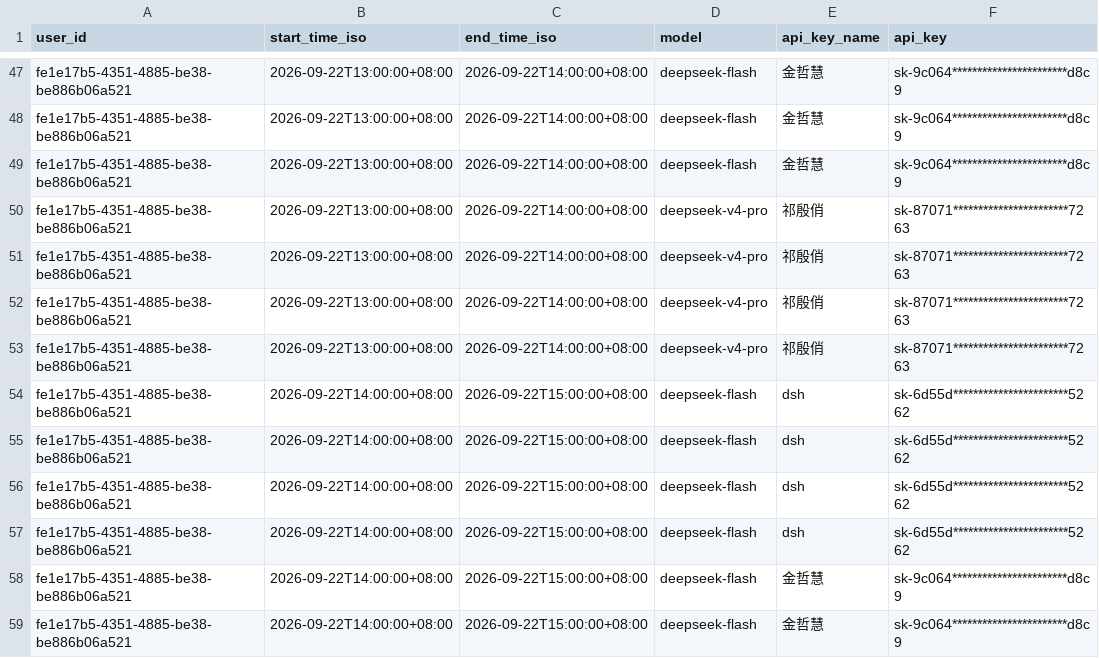
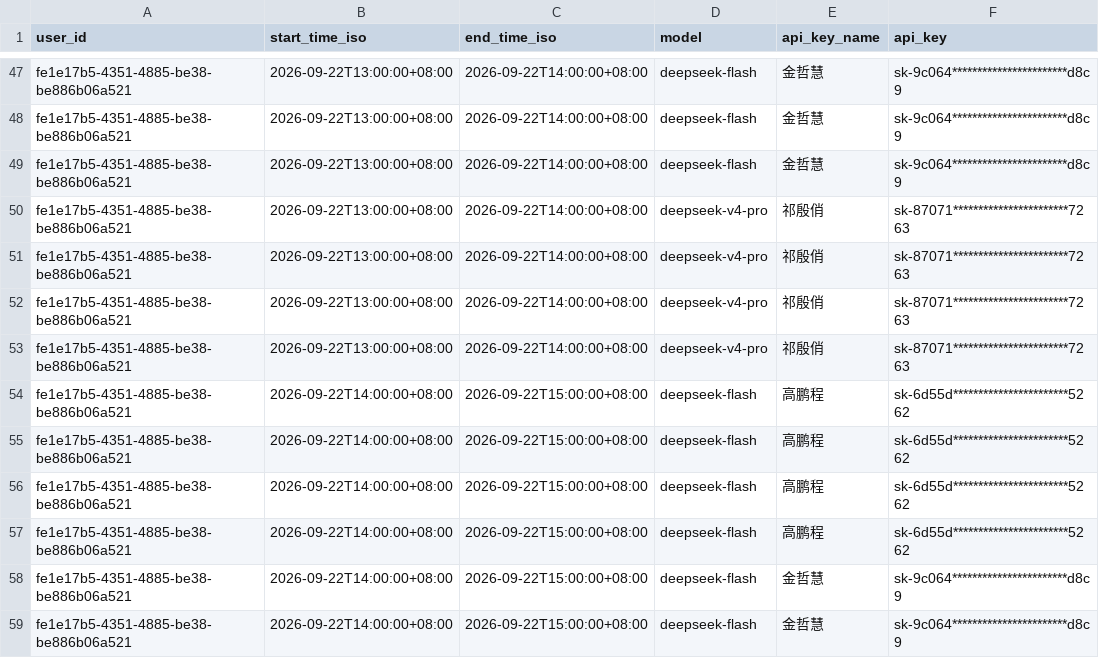
Before and after one commit to penchy-zju/deepseek-bill, a CSV file: data/amount-2026-09-22.csv, drawn as a sheet; only a part is shown, gaps mark what is left out; the diff covers the shown part only; the diff names each change by its address in the sheet, - before the commit and + after, or states it on an @@ line.

```diff
--- a/data/amount-2026-09-22.csv
+++ b/data/amount-2026-09-22.csv
-E54:E57 (api_key_name): dsh
+E54:E57 (api_key_name): 高鹏程
```
Also changed, not shown: 16 edited cells elsewhere in this file.
